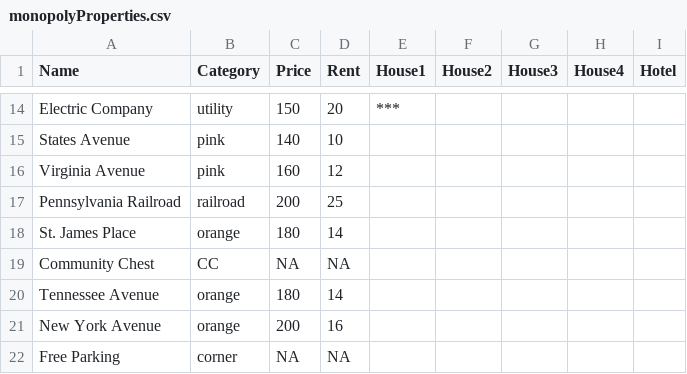
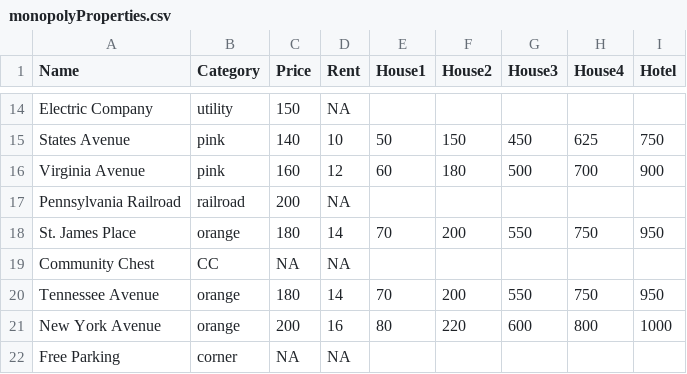
Before and after one commit to rwbxd/monopolypy, a CSV file: monopolyProperties.csv, drawn as a sheet; only a part is shown, gaps mark what is left out; the diff covers the shown part only; the diff names each change by its address in the sheet, - before the commit and + after, or states it on an @@ line.

Commit message:
Small cleanings + additions to properties and property function
-Added the rent values for houses
-Changed the initialization of the properties into the property list into a function

```diff
--- a/monopolyProperties.csv
+++ b/monopolyProperties.csv
-D14 (Rent): 20
+D14 (Rent): NA
-E14 (House1): ***
+E14 (House1): (empty)
-E15 (House1): (empty)
+E15 (House1): 50
-F15 (House2): (empty)
+F15 (House2): 150
-G15 (House3): (empty)
+G15 (House3): 450
-H15 (House4): (empty)
+H15 (House4): 625
-I15 (Hotel): (empty)
+I15 (Hotel): 750
-E16 (House1): (empty)
+E16 (House1): 60
-F16 (House2): (empty)
+F16 (House2): 180
-G16 (House3): (empty)
+G16 (House3): 500
-H16 (House4): (empty)
+H16 (House4): 700
-I16 (Hotel): (empty)
+I16 (Hotel): 900
-D17 (Rent): 25
+D17 (Rent): NA
-E18 (House1): (empty)
+E18 (House1): 70
-F18 (House2): (empty)
+F18 (House2): 200
-G18 (House3): (empty)
+G18 (House3): 550
-H18 (House4): (empty)
+H18 (House4): 750
-I18 (Hotel): (empty)
+I18 (Hotel): 950
-E20 (House1): (empty)
+E20 (House1): 70
-F20 (House2): (empty)
+F20 (House2): 200
-G20 (House3): (empty)
+G20 (House3): 550
-H20 (House4): (empty)
+H20 (House4): 750
-I20 (Hotel): (empty)
+I20 (Hotel): 950
-E21 (House1): (empty)
+E21 (House1): 80
-F21 (House2): (empty)
+F21 (House2): 220
-G21 (House3): (empty)
+G21 (House3): 600
-H21 (House4): (empty)
+H21 (House4): 800
-I21 (Hotel): (empty)
+I21 (Hotel): 1000
```
Also changed, not shown: 90 edited cells elsewhere in this file, 1 other file.
